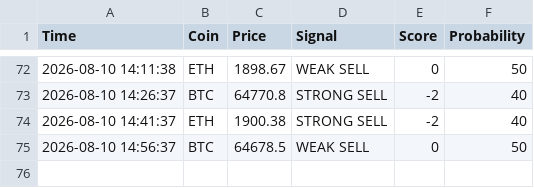
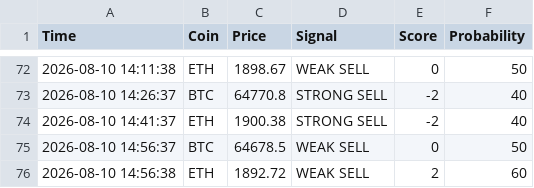
Before and after one commit to CodeForgeXX/Quanttrader, a CSV file: QuantTrader/data/trades.csv, drawn as a sheet; only a part is shown, gaps mark what is left out; the diff names each change by its address in the sheet, - before the commit and + after, or states it on an @@ line.

Commit message:
سیگنال جدید: ETH WEAK SELL

```diff
--- a/QuantTrader/data/trades.csv
+++ b/QuantTrader/data/trades.csv
+row 76: 2026-08-10 14:56:38 | ETH | 1892.72 | WEAK SELL | 2 | 60
```
